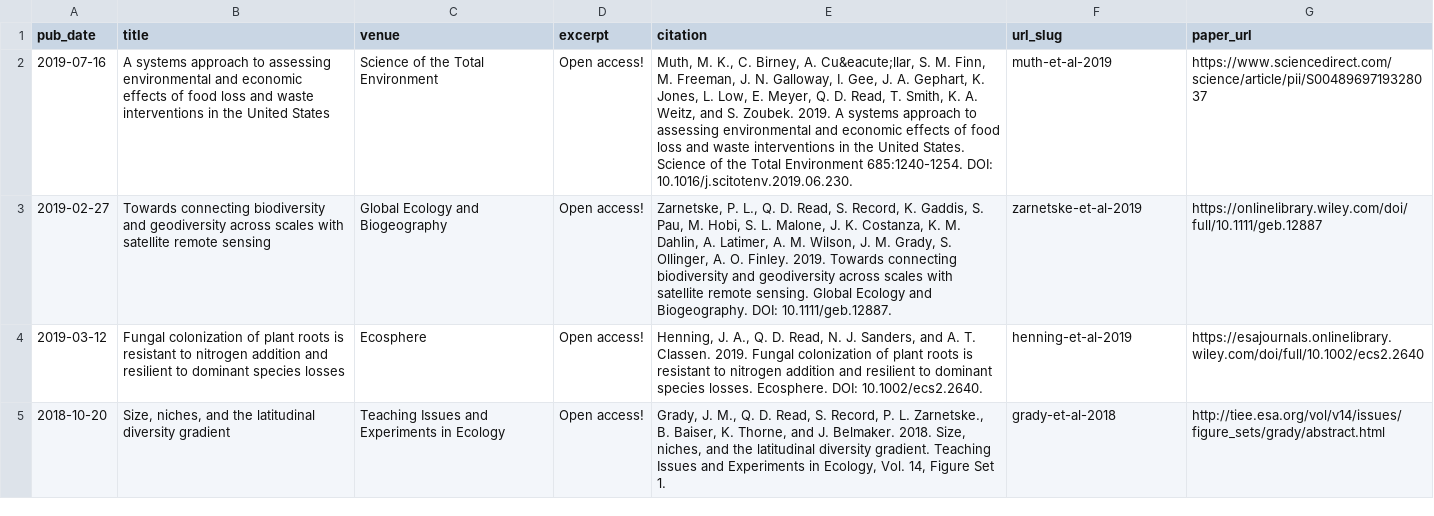
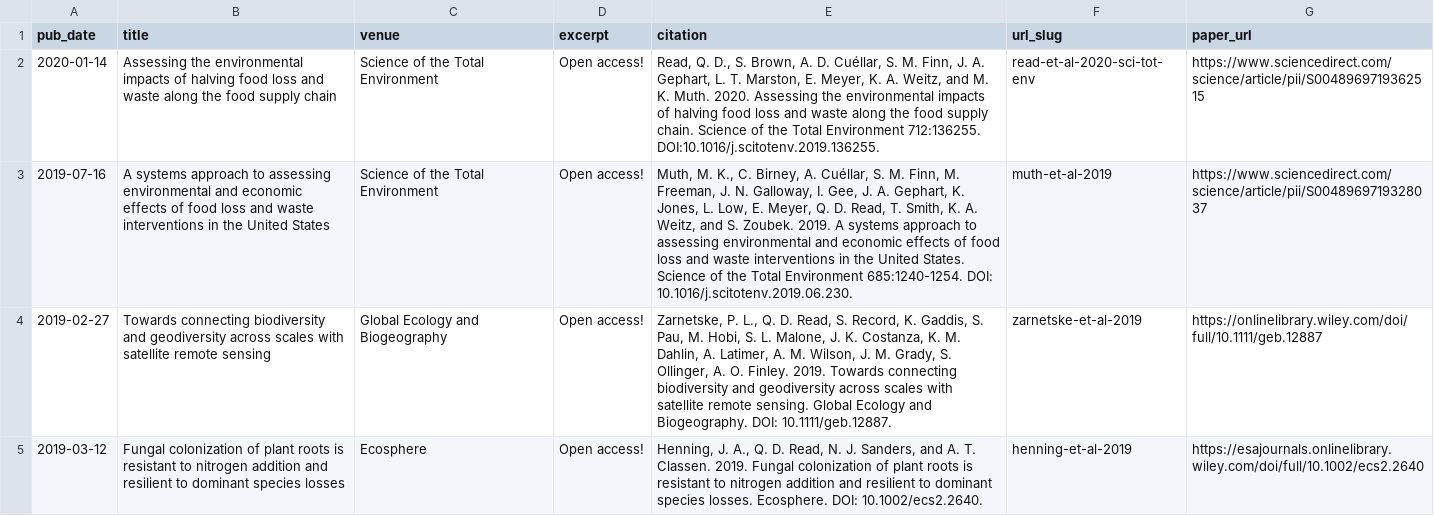
Before and after one commit to qdread/qdread.github.io, a TSV file: markdown_generator/publications.tsv, drawn as a sheet; only a part is shown; the shorter side is filled out with more unchanged rows; addresses are those after the commit; the diff names each change by its address in the sheet, - before the commit and + after, or states it on an @@ line.

```diff
--- a/markdown_generator/publications.tsv
+++ b/markdown_generator/publications.tsv
+row 2: 2020-01-14 | Assessing the environmental impacts of halving food loss and waste along the food supply chain | Science of the Total Environment | Open access! | Read, Q. D., S. Brown, A. D. Cuéllar, S. M. Finn, J. A. Gephart, L. T. Marston, E. Meyer, K. A. Weitz, and M. K. Muth. 2020. Assessing the environmental impacts of halving food loss and waste along the food supply chain. Science of the Total Environment 712:136255. DOI:10.1016/j.scitotenv.2019.136255. | read-et-al-2020-sci-tot-env | https://www.sciencedirect.com/science/article/pii/S0048969719362515
-E3 (citation): …Birney, A. Cu&eacute;llar, S. M.…
+E3 (citation): …Birney, A. Cuéllar, S. M.…
```
Also changed, not shown: 6 other files.
